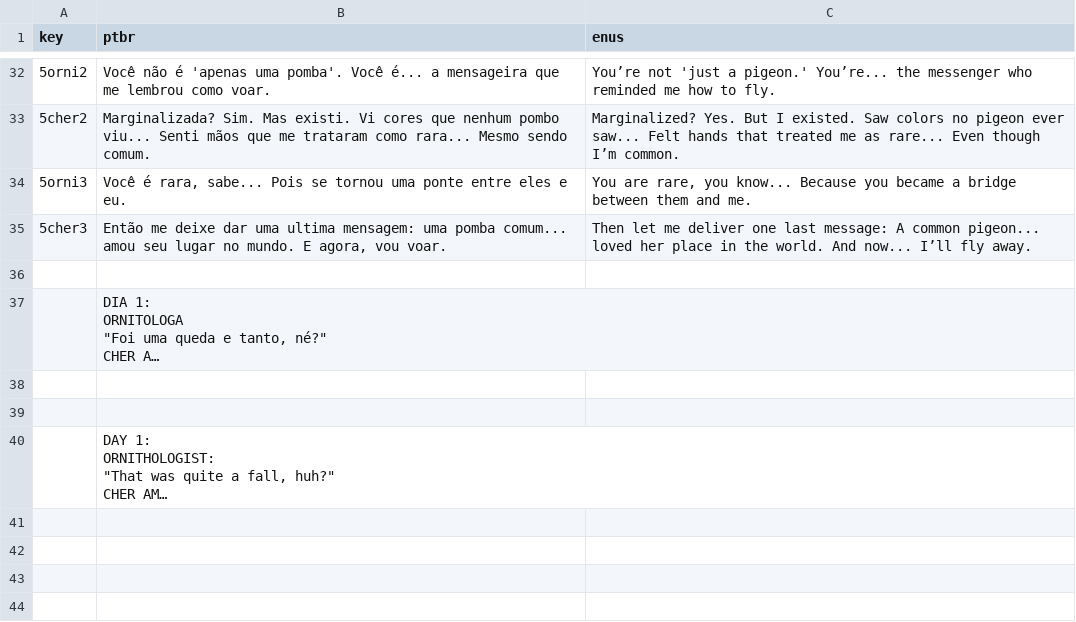
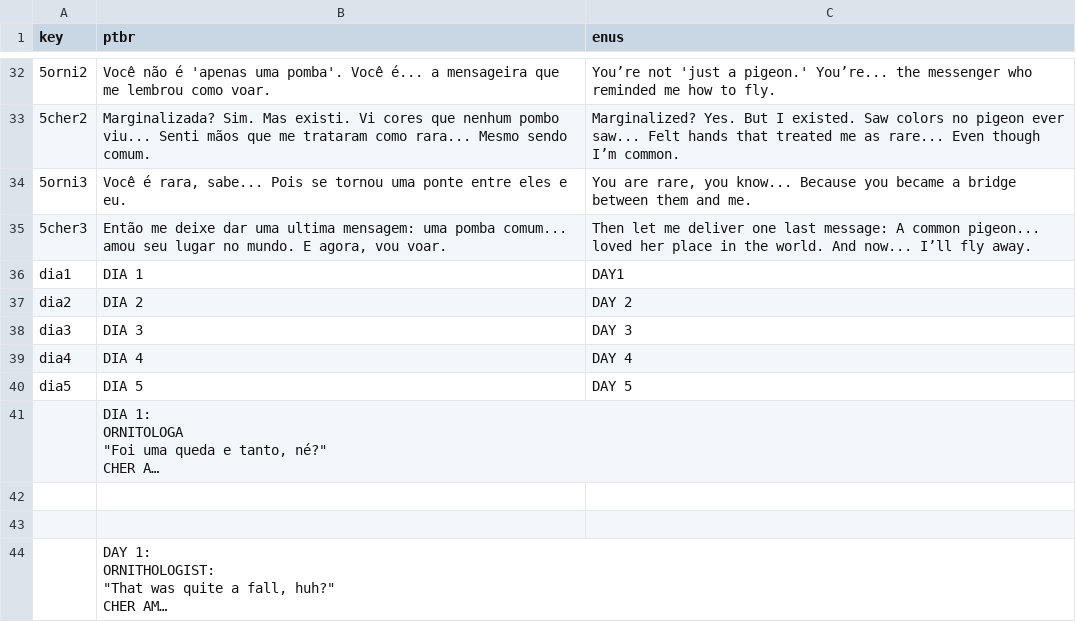
Before and after one commit to Game-jam-Projects/obrigada-cher-ami, a CSV file: Assets/SimpleLocalization/Resources/Localization/Dialogos.csv, drawn as a sheet; only a part is shown, gaps mark what is left out; the shorter side is filled out with more unchanged rows; long unchanged cells end in …; the diff names each change by its address in the sheet, - before the commit and + after, or states it on an @@ line.

```diff
--- a/Assets/SimpleLocalization/Resources/Localization/Dialogos.csv
+++ b/Assets/SimpleLocalization/Resources/Localization/Dialogos.csv
-row 36: (empty)
+row 36: dia1 | DIA 1 | DAY1
+row 37: dia2 | DIA 2 | DAY 2
+row 38: dia3 | DIA 3 | DAY 3
+row 39: dia4 | DIA 4 | DAY 4
+row 40: dia5 | DIA 5 | DAY 5
```
Also changed, not shown: Assets/SimpleLocalization/Resources/Localization/Puzzles.csv, 12 other files.
